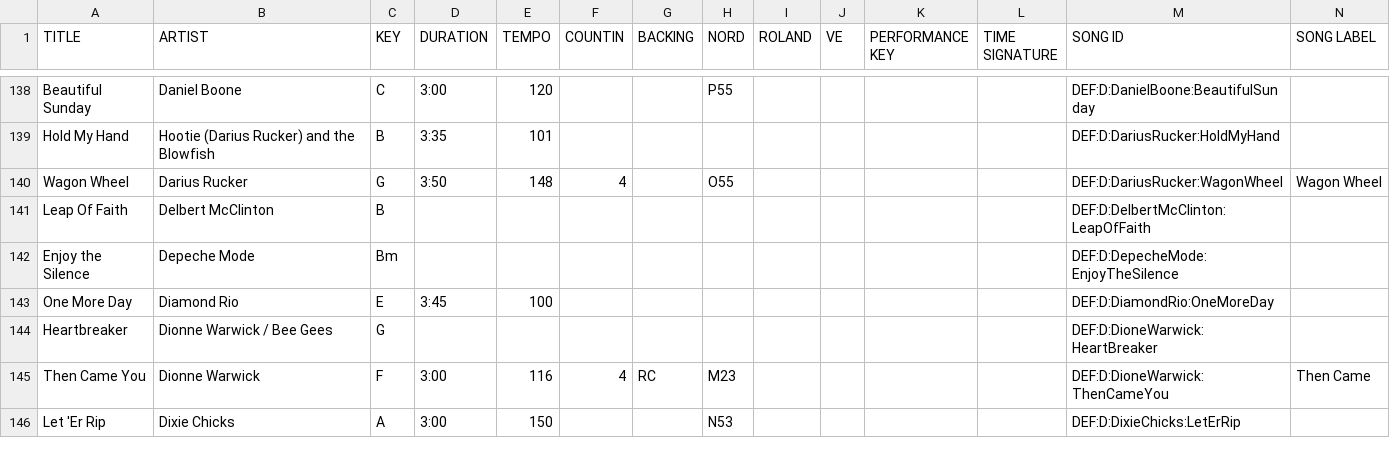
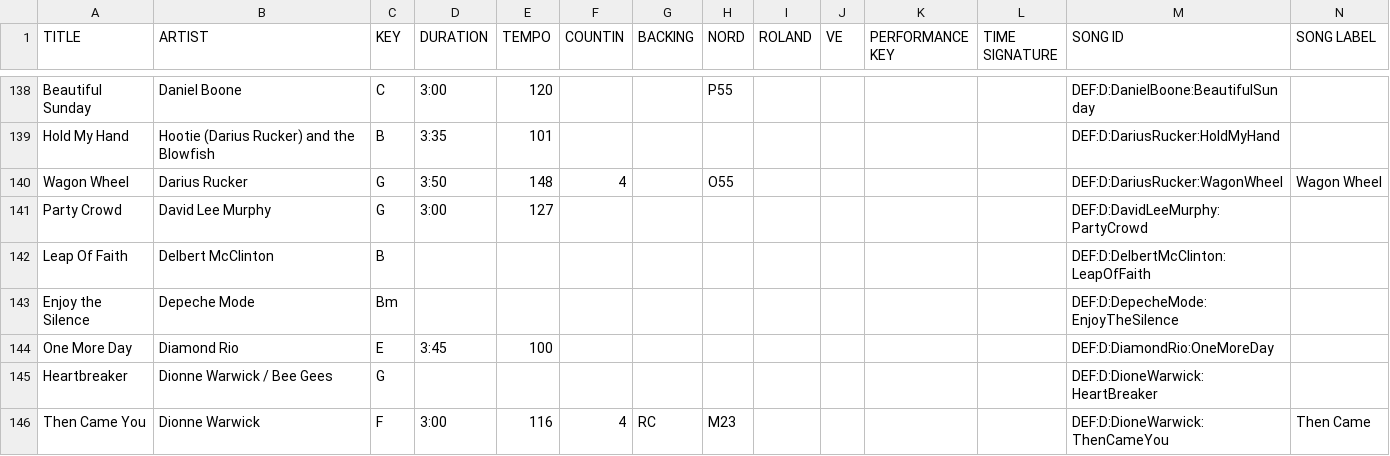
Before and after one commit to scottwdavidson/chordprotools, a CSV file: song-catalog.csv, drawn as a sheet; only a part is shown, gaps mark what is left out; the shorter side is filled out with more unchanged rows; the diff names each change by its address in the sheet, - before the commit and + after, or states it on an @@ line.

```diff
--- a/song-catalog.csv
+++ b/song-catalog.csv
+row 141: Party Crowd | David Lee Murphy | G | 3:00 | 127 |  |  |  |  |  |  |  | DEF:D:DavidLeeMurphy:PartyCrowd
```
Also changed, not shown: 1 other file.
